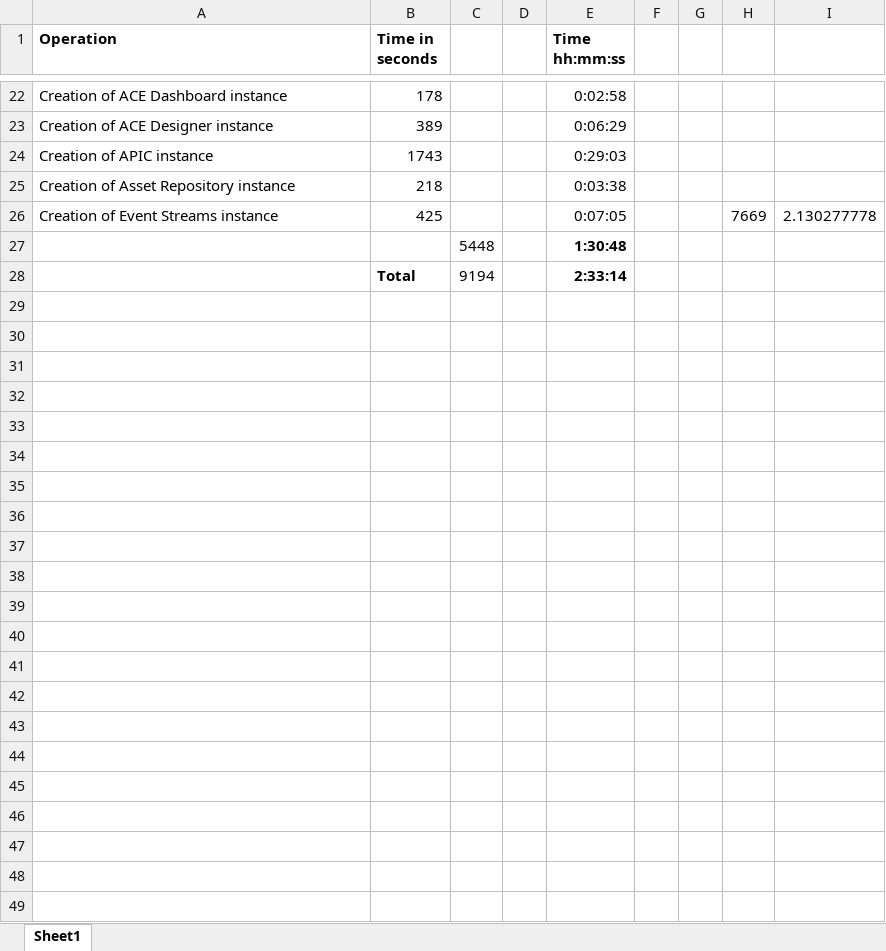
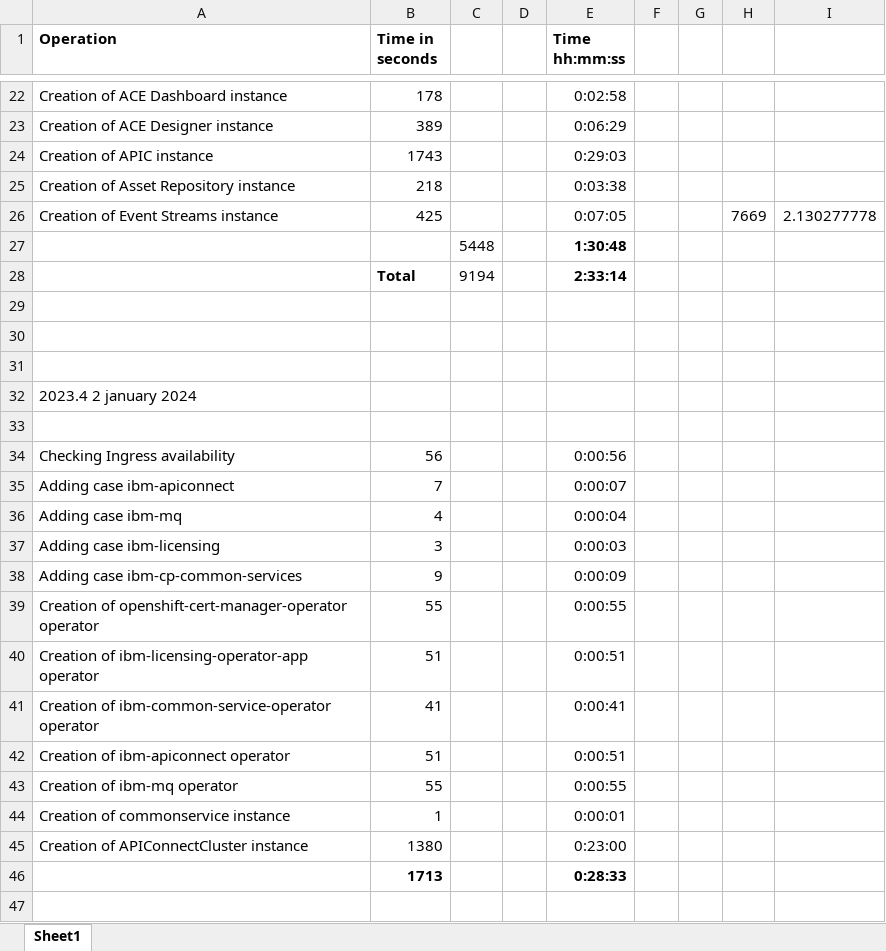
Before and after one commit to ADesprets/cp4i-install, an Excel workbook: doc/SomeData.xlsx, sheet Sheet1, drawn as a sheet; only a part is shown, gaps mark what is left out; values as stored, in another font and other column widths than the file's, no borders; the diff covers the shown part only; the diff names each change by its address in the sheet, - before the commit and + after, or states it on an @@ line.

```diff
--- a/doc/SomeData.xlsx (sheet Sheet1)
+++ b/doc/SomeData.xlsx (sheet Sheet1)
+row 29: (empty)
+row 30: (empty)
+row 31: (empty)
+row 32: 2023.4 2 january 2024
+row 33: (empty)
+row 34: Checking Ingress availability | 56 |  |  | 0:00:56
+row 35: Adding case ibm-apiconnect | 7 |  |  | 0:00:07
+row 36: Adding case ibm-mq | 4 |  |  | 0:00:04
+row 37: Adding case ibm-licensing | 3 |  |  | 0:00:03
+row 38: Adding case ibm-cp-common-services | 9 |  |  | 0:00:09
+row 39: Creation of openshift-cert-manager-operator operator | 55 |  |  | 0:00:55
+row 40: Creation of ibm-licensing-operator-app operator | 51 |  |  | 0:00:51
+row 41: Creation of ibm-common-service-operator operator | 41 |  |  | 0:00:41
+row 42: Creation of ibm-apiconnect operator | 51 |  |  | 0:00:51
+row 43: Creation of ibm-mq operator | 55 |  |  | 0:00:55
+row 44: Creation of commonservice instance | 1 |  |  | 0:00:01
+row 45: Creation of APIConnectCluster instance | 1380 |  |  | 0:23:00
+row 46:  | 1713 |  |  | 0:28:33
+row 47: (empty)
```
Also changed, not shown: 36 added rows elsewhere in this sheet, 35 other files.
